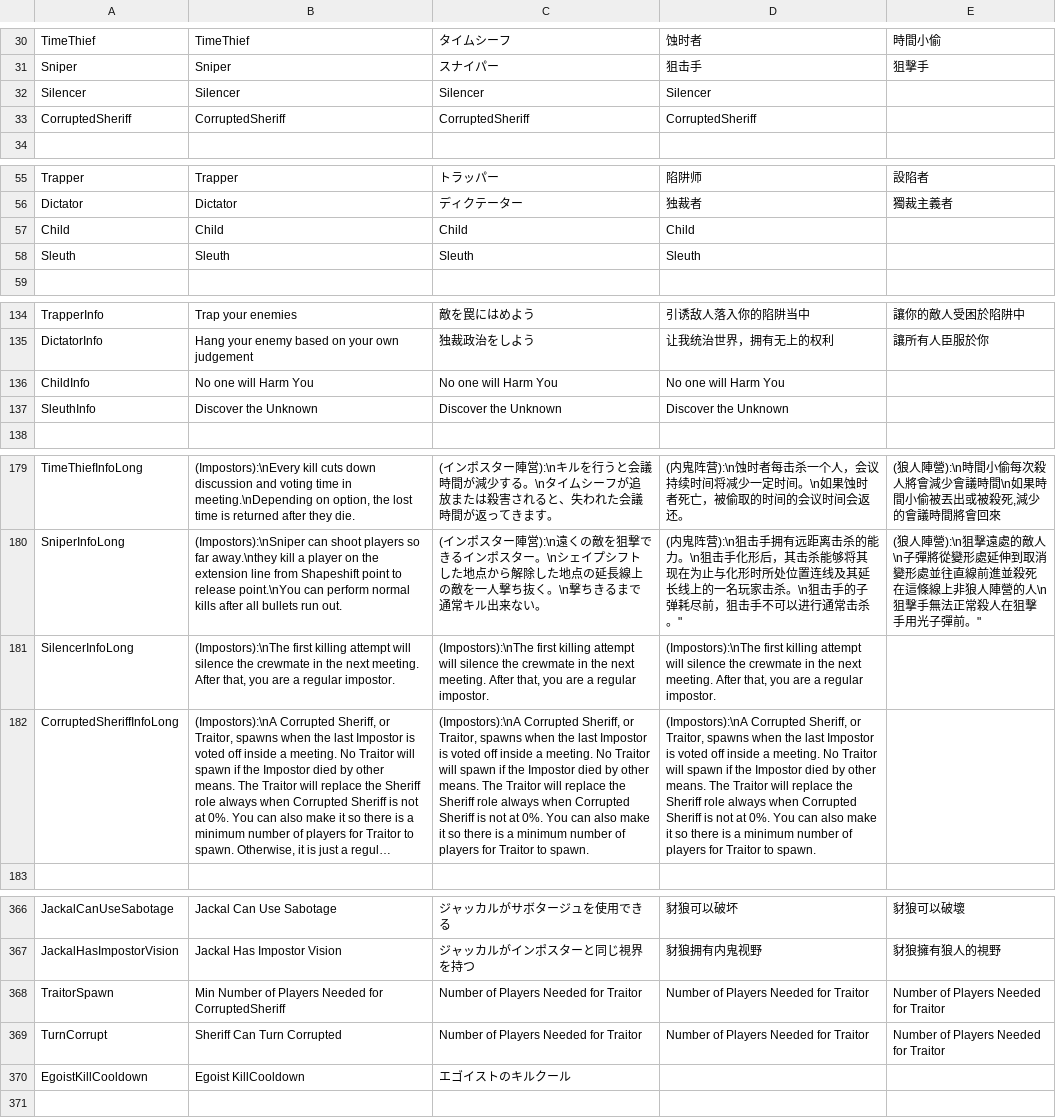
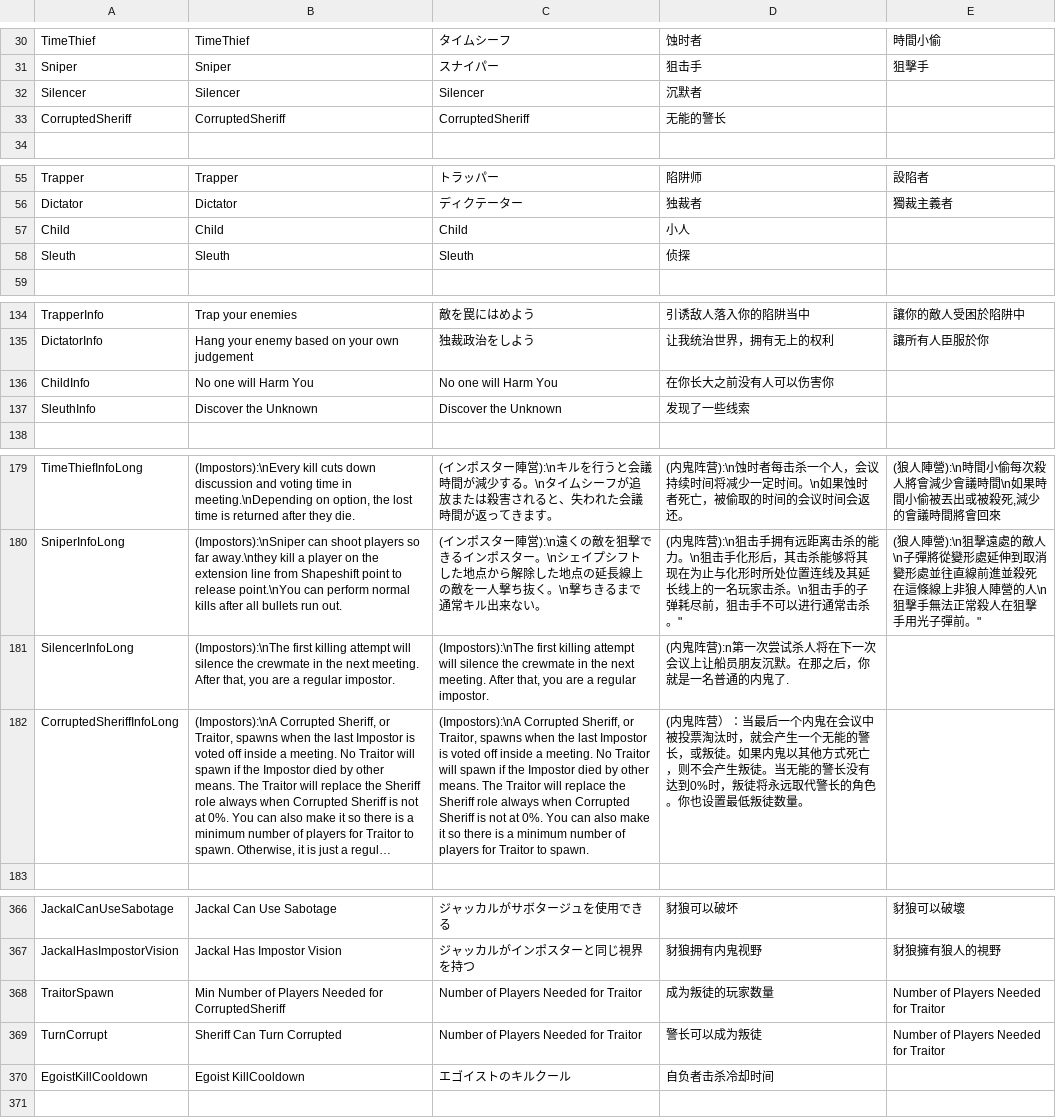
Before and after one commit to discus-sions/TownOfHost-TheOtherRoles, a CSV file: Resources/string.csv, drawn as a sheet; only a part is shown, gaps mark what is left out; long unchanged cells end in …; the diff covers the shown part only; the diff names each change by its address in the sheet, - before the commit and + after, or states it on an @@ line.

```diff
--- a/Resources/string.csv
+++ b/Resources/string.csv
-D32: Silencer
+D32: 沉默者
-D33: CorruptedSheriff
+D33: 无能的警长
-D57: Child
+D57: 小人
-D58: Sleuth
+D58: 侦探
-D136: No one will Harm You
+D136: 在你长大之前没有人可以伤害你
-D137: Discover the Unknown
+D137: 发现了一些线索
-D181: (Impostors):\nThe first killing attempt will silence the crewmate in the next meeting. After that, you are a regular impostor.
+D181: (内鬼阵营):n第一次尝试杀人将在下一次会议上让船员朋友沉默。在那之后，你就是一名普通的内鬼了.
-D182: (Impostors):\nA Corrupted Sheriff, or Traitor, spawns when the last Impostor is voted off inside a meeting. No Traitor will spawn if the Impostor died by other means. The Traitor will replace the Sheriff role always when Corrupted Sheriff is not at 0%. You can also make it so there is a minimum number of players for Traitor to spawn.
+D182: (内鬼阵营）：当最后一个内鬼在会议中被投票淘汰时，就会产生一个无能的警长，或叛徒。如果内鬼以其他方式死亡，则不会产生叛徒。当无能的警长没有达到0%时，叛徒将永远取代警长的角色。你也设置最低叛徒数量。
-D368: Number of Players Needed for Traitor
+D368: 成为叛徒的玩家数量
-D369: Number of Players Needed for Traitor
+D369: 警长可以成为叛徒
-D370: (empty)
+D370: 自负者击杀冷却时间
```
Also changed, not shown: 17 edited cells elsewhere in this file.
